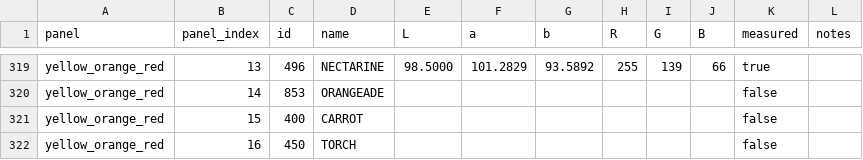
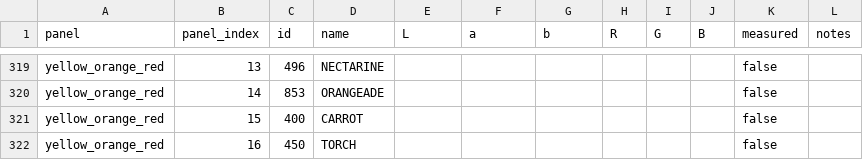
Before and after one commit to lllucius/shade_sayer, a CSV file: kona_cotton_solids_k001.csv, drawn as a sheet; only a part is shown, gaps mark what is left out; the diff covers the shown part only; the diff names each change by its address in the sheet, - before the commit and + after, or states it on an @@ line.

```diff
--- a/kona_cotton_solids_k001.csv
+++ b/kona_cotton_solids_k001.csv
-E319 (L): 98.5000
+E319 (L): (empty)
-F319 (a): 101.2829
+F319 (a): (empty)
-G319 (b): 93.5892
+G319 (b): (empty)
-H319 (R): 255
+H319 (R): (empty)
-I319 (G): 139
+I319 (G): (empty)
-J319 (B): 66
+J319 (B): (empty)
-K319 (measured): true
+K319 (measured): false
```
Also changed, not shown: 84 edited cells elsewhere in this file.
